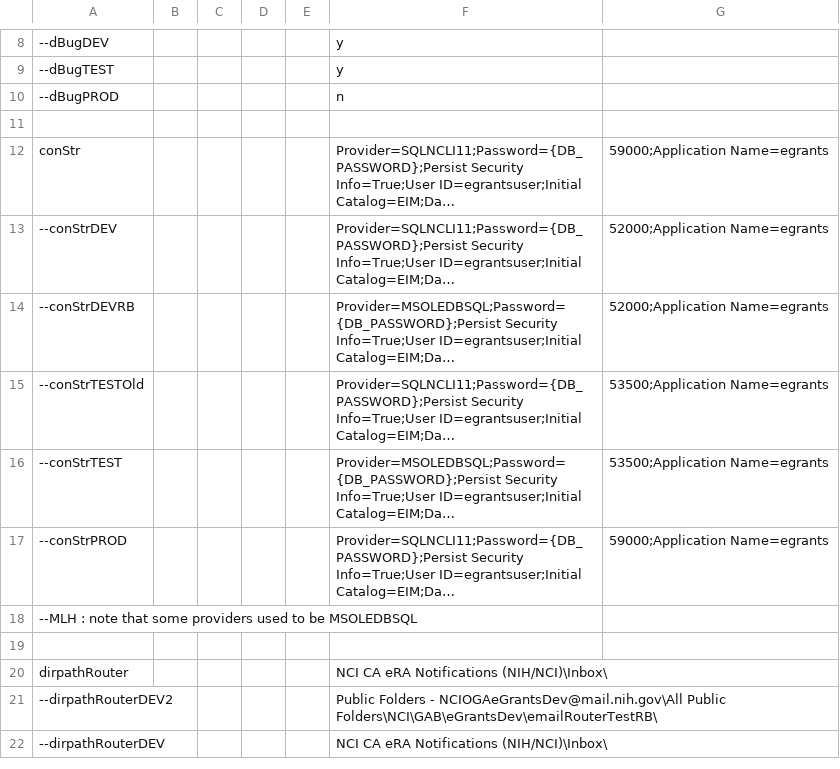
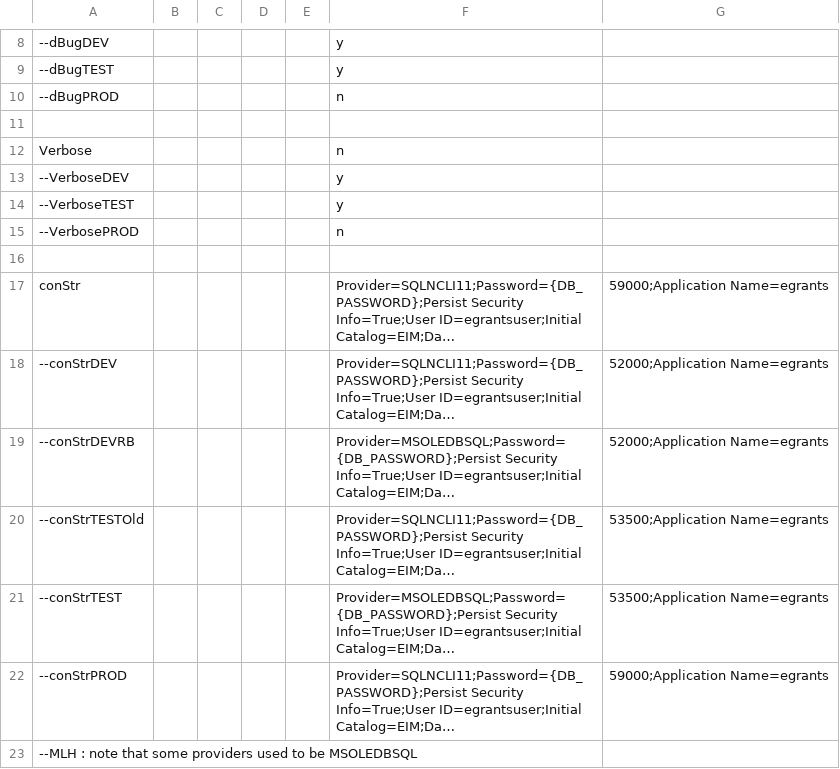
Before and after one commit to CBIIT/nciitrc_eGrants, a CSV file: source-vbscripts/config.csv, drawn as a sheet; only a part is shown, gaps mark what is left out; the shorter side is filled out with more unchanged rows; long unchanged cells end in …; the diff names each change by its address in the sheet, - before the commit and + after, or states it on an @@ line.

Commit message:
Adding verbose config

```diff
--- a/source-vbscripts/config.csv
+++ b/source-vbscripts/config.csv
+row 12: Verbose |  |  |  |  | n
+row 13: --VerboseDEV |  |  |  |  | y
+row 14: --VerboseTEST |  |  |  |  | y
+row 15: --VerbosePROD |  |  |  |  | n
+row 16: (empty)
```
